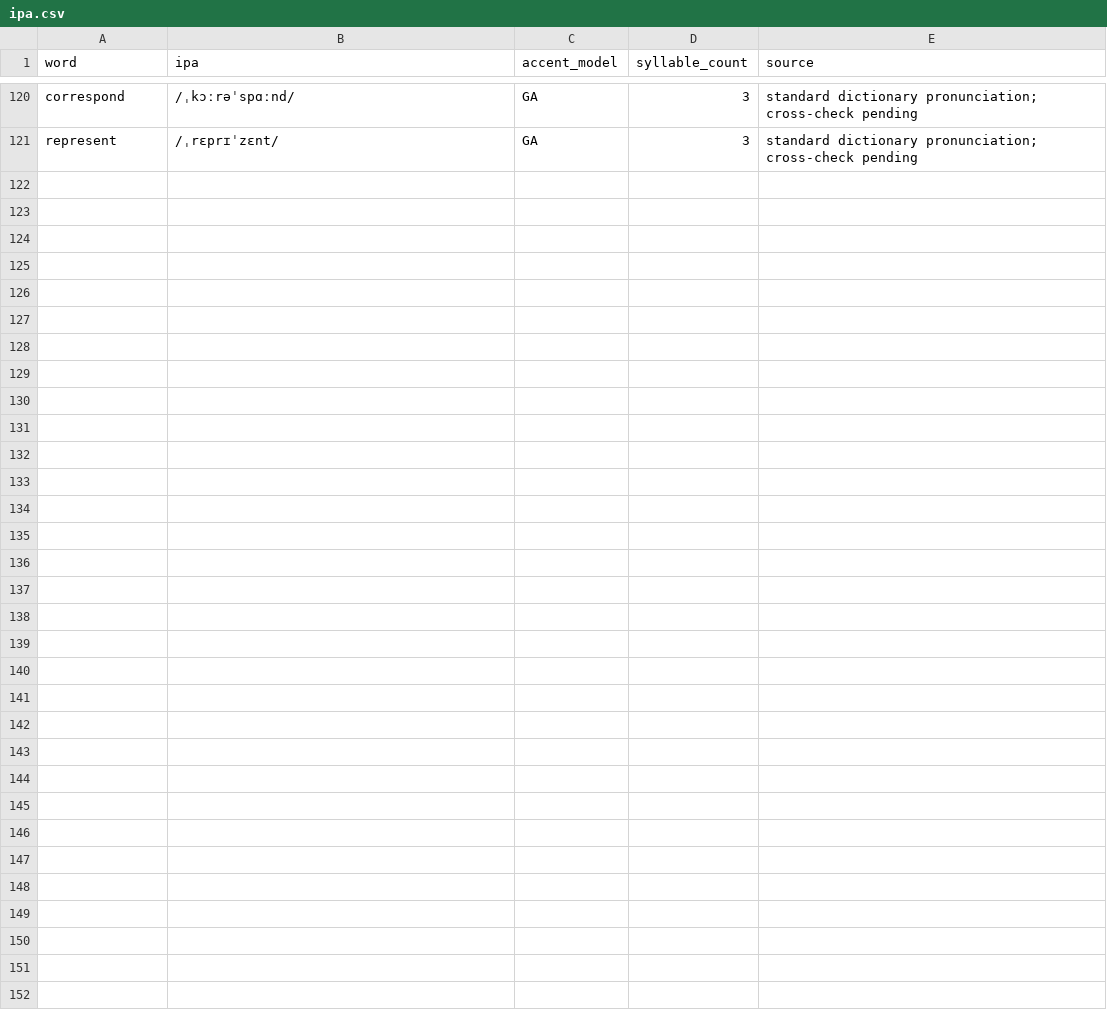
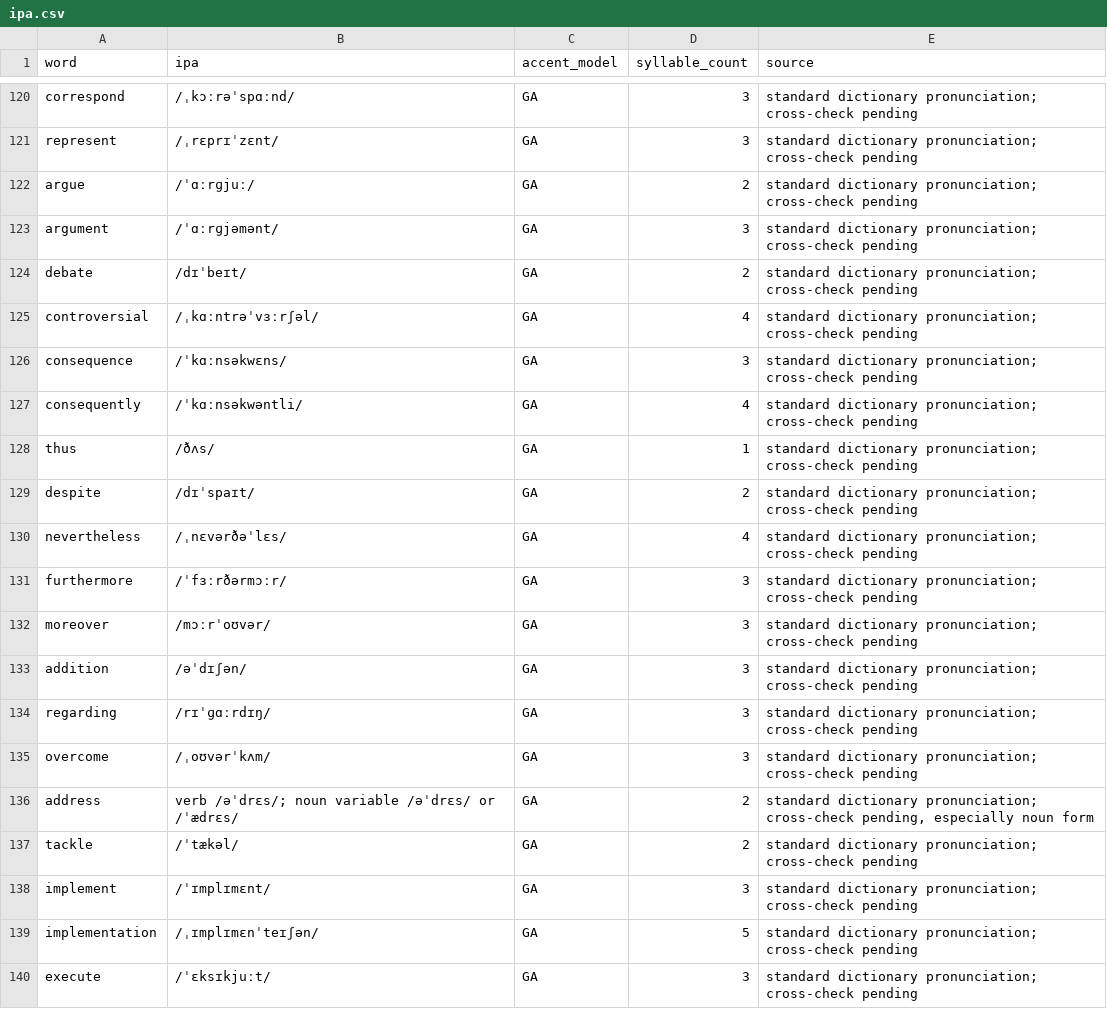
Before and after one commit to evolxd/ENLEARN, a CSV file: pte-pronunciation-bible/database/ipa.csv, drawn as a sheet; only a part is shown, gaps mark what is left out; the diff covers the shown part only.

```diff
--- a/pte-pronunciation-bible/database/ipa.csv
+++ b/pte-pronunciation-bible/database/ipa.csv
@@ -121 +121,20 @@ correspond,/ˌkɔːrəˈspɑːnd/,GA,3,"standard dictionary pronunciation; cross
 represent,/ˌrɛprɪˈzɛnt/,GA,3,"standard dictionary pronunciation; cross-check pending"
+argue,/ˈɑːrɡjuː/,GA,2,"standard dictionary pronunciation; cross-check pending"
+argument,/ˈɑːrɡjəmənt/,GA,3,"standard dictionary pronunciation; cross-check pending"
+debate,/dɪˈbeɪt/,GA,2,"standard dictionary pronunciation; cross-check pending"
+controversial,/ˌkɑːntrəˈvɜːrʃəl/,GA,4,"standard dictionary pronunciation; cross-check pending"
+consequence,/ˈkɑːnsəkwɛns/,GA,3,"standard dictionary pronunciation; cross-check pending"
+consequently,/ˈkɑːnsəkwəntli/,GA,4,"standard dictionary pronunciation; cross-check pending"
+thus,/ðʌs/,GA,1,"standard dictionary pronunciation; cross-check pending"
+despite,/dɪˈspaɪt/,GA,2,"standard dictionary pronunciation; cross-check pending"
+nevertheless,/ˌnɛvərðəˈlɛs/,GA,4,"standard dictionary pronunciation; cross-check pending"
+furthermore,/ˈfɜːrðərmɔːr/,GA,3,"standard dictionary pronunciation; cross-check pending"
+moreover,/mɔːrˈoʊvər/,GA,3,"standard dictionary pronunciation; cross-check pending"
+addition,/əˈdɪʃən/,GA,3,"standard dictionary pronunciation; cross-check pending"
+regarding,/rɪˈɡɑːrdɪŋ/,GA,3,"standard dictionary pronunciation; cross-check pending"
+overcome,/ˌoʊvərˈkʌm/,GA,3,"standard dictionary pronunciation; cross-check pending"
+address,"verb /əˈdrɛs/; noun variable /əˈdrɛs/ or /ˈædrɛs/",GA,2,"standard dictionary pronunciation; cross-check pending, especially noun form"
+tackle,/ˈtækəl/,GA,2,"standard dictionary pronunciation; cross-check pending"
+implement,/ˈɪmplɪmɛnt/,GA,3,"standard dictionary pronunciation; cross-check pending"
+implementation,/ˌɪmplɪmɛnˈteɪʃən/,GA,5,"standard dictionary pronunciation; cross-check pending"
+execute,/ˈɛksɪkjuːt/,GA,3,"standard dictionary pronunciation; cross-check pending"
```
Also changed, not shown: 11 added rows elsewhere in this file, pte-pronunciation-bible/database/frequency.csv, pte-pronunciation-bible/database/stress.csv, 7 other files.
